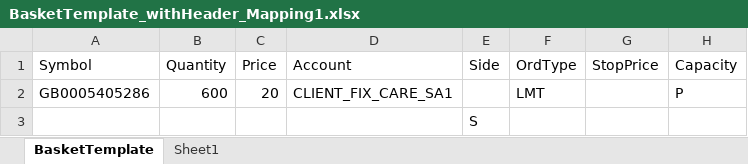
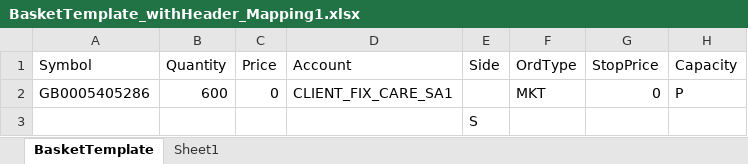
Before and after one commit to YevhenMoroz/th2-script-quod-demo, an Excel workbook: quod_qa/eq/Basket/ImportFiles/BasketTemplate_withHeader_Mapping1.xlsx, sheet BasketTemplate, drawn as a sheet; values as stored, in another font and other column widths than the file's, no borders; the diff names each change by its address in the sheet, - before the commit and + after, or states it on an @@ line.

Commit message:
modify basket templates

```diff
--- a/quod_qa/eq/Basket/ImportFiles/BasketTemplate_withHeader_Mapping1.xlsx (sheet BasketTemplate)
+++ b/quod_qa/eq/Basket/ImportFiles/BasketTemplate_withHeader_Mapping1.xlsx (sheet BasketTemplate)
-C2 (Price): 20
+C2 (Price): 0
-F2 (OrdType): LMT
+F2 (OrdType): MKT
-G2 (StopPrice): (empty)
+G2 (StopPrice): 0
```
Also changed, not shown: quod_qa/eq/Basket/ImportFiles/BasketTemplate_withoutHeader_Mapping1.xlsx, 3 other files.
